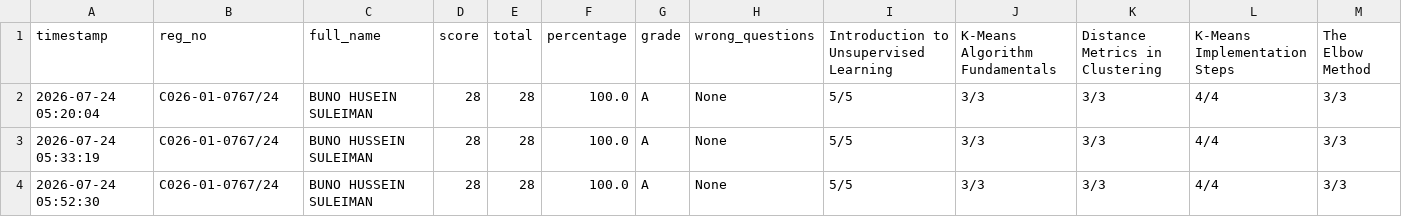
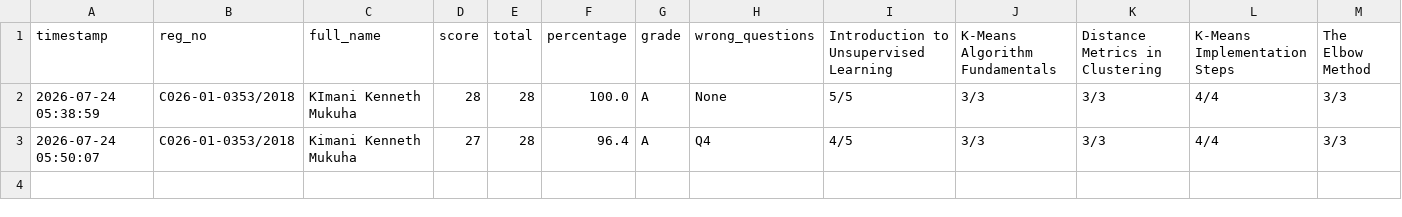
Before and after one commit to sirrom/3rd-year-assignment-, a CSV file: lab_kMeans/AI lab_assessment_results.csv, drawn as a sheet; only a part is shown; removed rows and columns are numbered as before the commit, all else as after; rows hold the shown columns only; the diff names each change by its address in the sheet, - before the commit and + after, or states it on an @@ line.

Commit message:
Update AI lab_assessment_results.csv

```diff
--- a/lab_kMeans/AI lab_assessment_results.csv
+++ b/lab_kMeans/AI lab_assessment_results.csv
-row 2: 2026-07-24 05:20:04 | C026-01-0767/24 | BUNO HUSEIN SULEIMAN | 28 | 28 | 100.0 | A | None | 5/5 | 3/3 | 3/3 | 4/4 | 3/3
-A2 (timestamp): 2026-07-24 05:33:19
+A2 (timestamp): 2026-07-24 05:38:59
-B2:B3 (reg_no): C026-01-0767/24
+B2:B3 (reg_no): C026-01-0353/2018
-C2 (full_name): BUNO HUSSEIN SULEIMAN
+C2 (full_name): KImani Kenneth Mukuha
-A3 (timestamp): 2026-07-24 05:52:30
+A3 (timestamp): 2026-07-24 05:50:07
-C3 (full_name): BUNO HUSSEIN SULEIMAN
+C3 (full_name): Kimani Kenneth Mukuha
-D3 (score): 28
+D3 (score): 27
-F3 (percentage): 100.0
+F3 (percentage): 96.4
-H3 (wrong_questions): None
+H3 (wrong_questions): Q4
-I3: 5/5
+I3: 4/5
```
